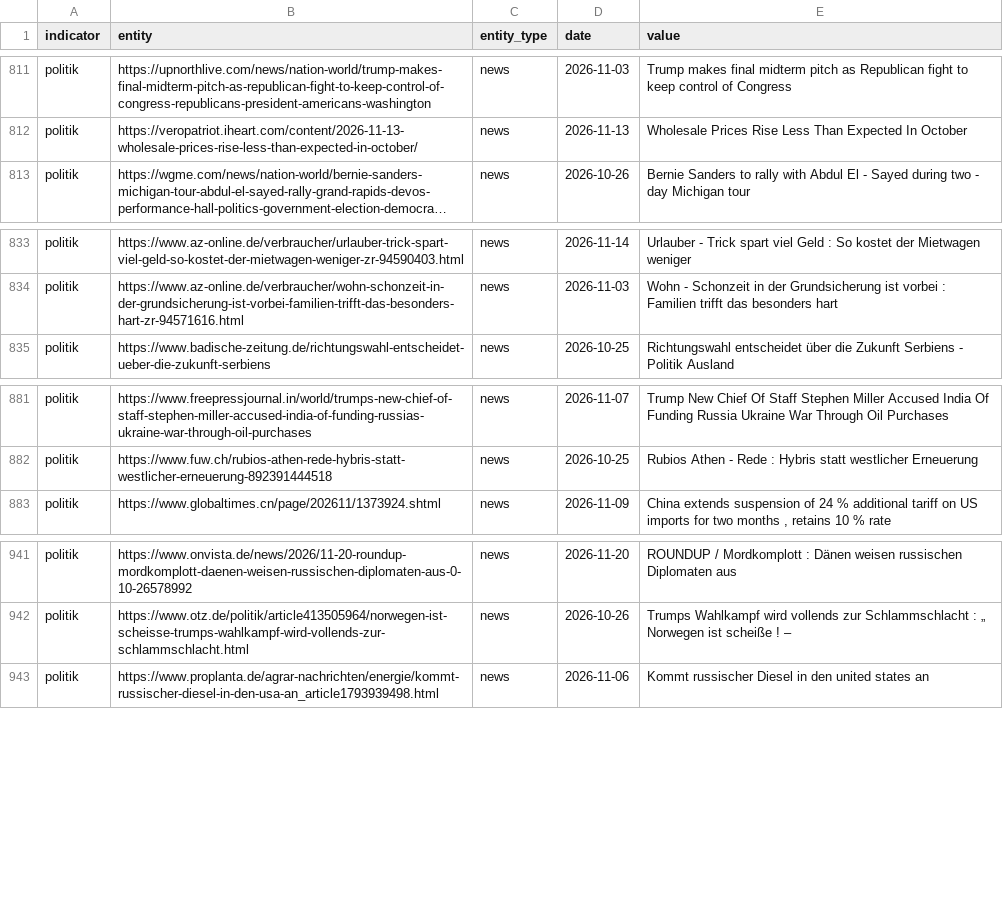
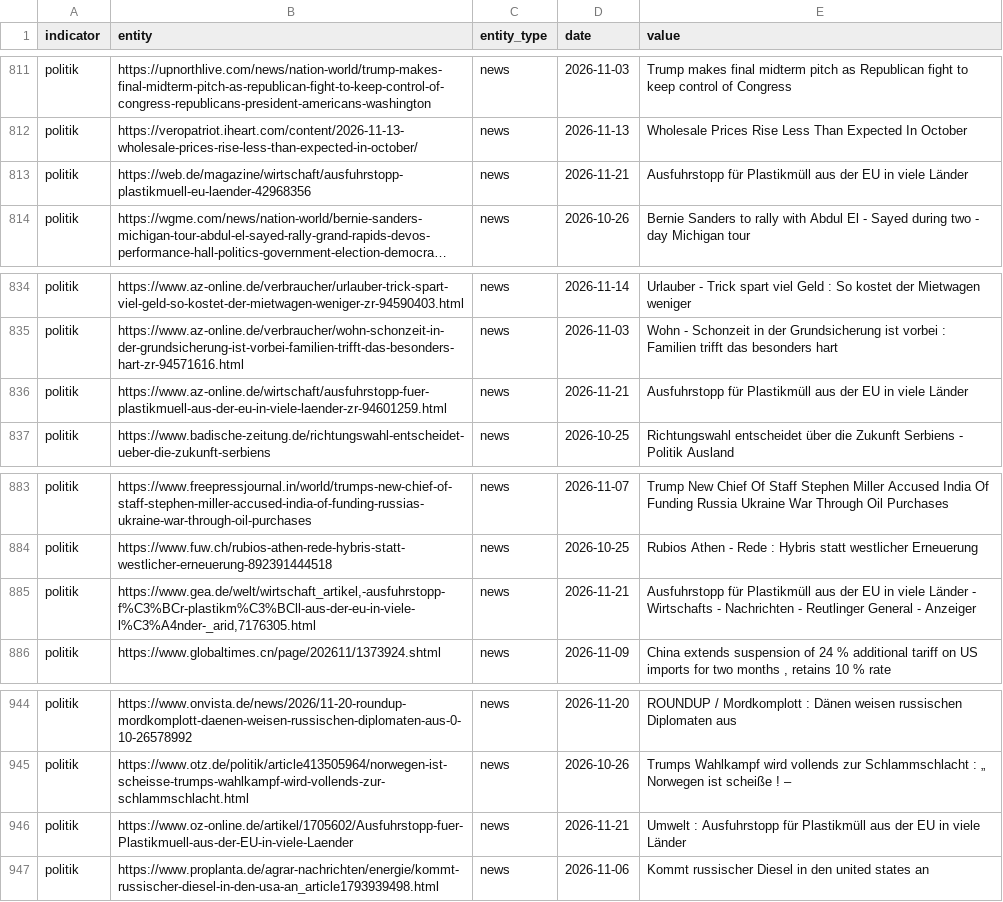
Before and after one commit to Delta6616/OneWorldInitiative, a CSV file: data/gdelt.csv, drawn as a sheet; only a part is shown, gaps mark what is left out; long unchanged cells end in …; the diff names each change by its address in the sheet, - before the commit and + after, or states it on an @@ line.

```diff
--- a/data/gdelt.csv
+++ b/data/gdelt.csv
+row 813: politik | https://web.de/magazine/wirtschaft/ausfuhrstopp-plastikmuell-eu-laender-42968356 | news | 2026-11-21 | Ausfuhrstopp für Plastikmüll aus der EU in viele Länder
+row 836: politik | https://www.az-online.de/wirtschaft/ausfuhrstopp-fuer-plastikmuell-aus-der-eu-in-viele-laender-zr-94601259.html | news | 2026-11-21 | Ausfuhrstopp für Plastikmüll aus der EU in viele Länder
+row 885: politik | https://www.gea.de/welt/wirtschaft_artikel,-ausfuhrstopp-f%C3%BCr-plastikm%C3%BCll-aus-der-eu-in-viele-l%C3%A4nder-_arid,7176305.html | news | 2026-11-21 | Ausfuhrstopp für Plastikmüll aus der EU in viele Länder - Wirtschafts - Nachrichten - Reutlinger General - Anzeiger
+row 946: politik | https://www.oz-online.de/artikel/1705602/Ausfuhrstopp-fuer-Plastikmuell-aus-der-EU-in-viele-Laender | news | 2026-11-21 | Umwelt : Ausfuhrstopp für Plastikmüll aus der EU in viele Länder
```
Also changed, not shown: 6 other files.
